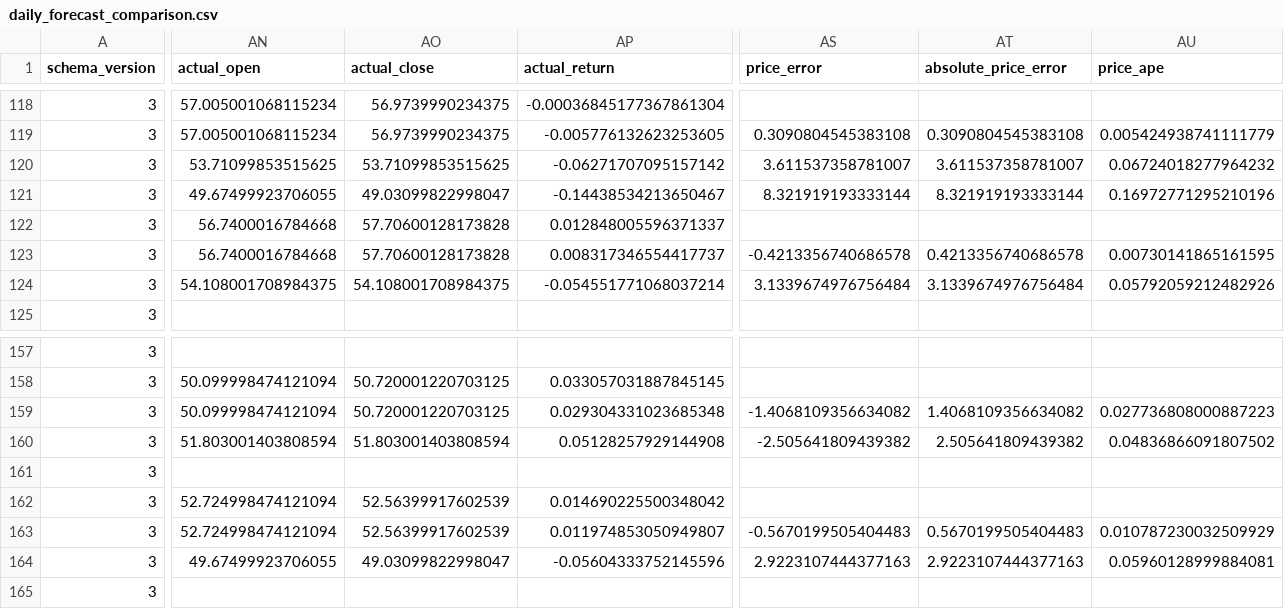
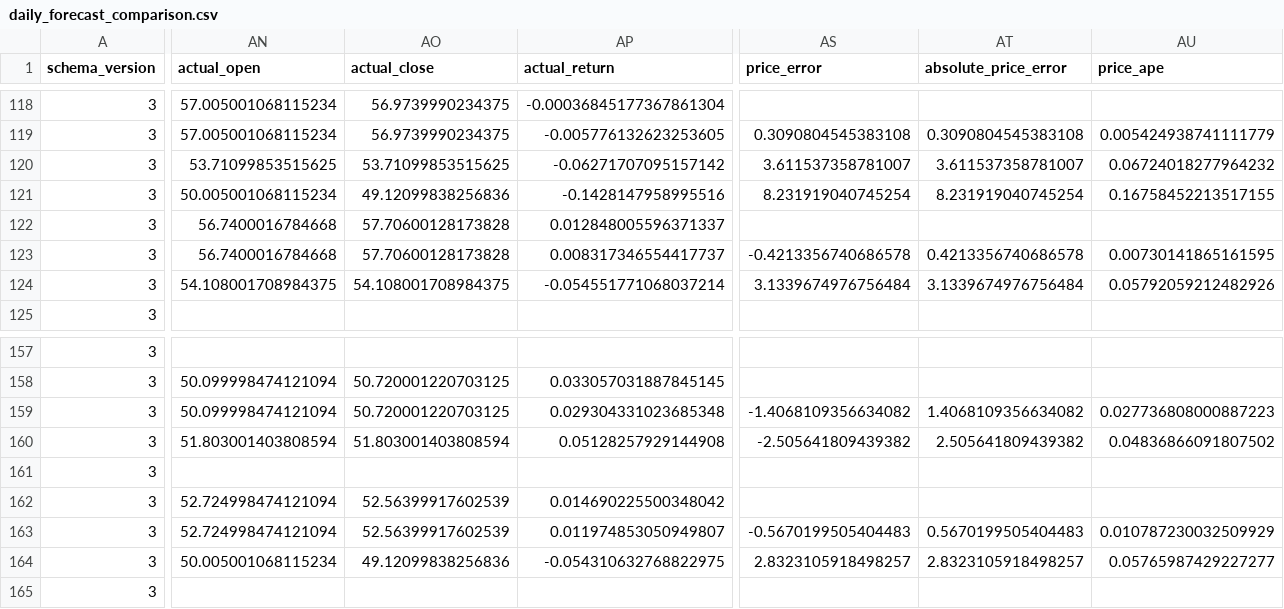
Before and after one commit to namyikim/predict_stock, a CSV file: forecast_history/silver/daily_forecast_comparison.csv, drawn as a sheet; only a part is shown, gaps mark what is left out; the diff covers the shown part only; the diff names each change by its address in the sheet, - before the commit and + after, or states it on an @@ line.

```diff
--- a/forecast_history/silver/daily_forecast_comparison.csv
+++ b/forecast_history/silver/daily_forecast_comparison.csv
-AN121 (actual_open): 49.67499923706055
+AN121 (actual_open): 50.005001068115234
-AO121 (actual_close): 49.03099822998047
+AO121 (actual_close): 49.12099838256836
-AP121 (actual_return): -0.14438534213650467
+AP121 (actual_return): -0.1428147958995516
-AS121 (price_error): 8.321919193333144
+AS121 (price_error): 8.231919040745254
-AT121 (absolute_price_error): 8.321919193333144
+AT121 (absolute_price_error): 8.231919040745254
-AU121 (price_ape): 0.16972771295210196
+AU121 (price_ape): 0.16758452213517155
-AN164 (actual_open): 49.67499923706055
+AN164 (actual_open): 50.005001068115234
-AO164 (actual_close): 49.03099822998047
+AO164 (actual_close): 49.12099838256836
-AP164 (actual_return): -0.05604333752145596
+AP164 (actual_return): -0.054310632768822975
-AS164 (price_error): 2.9223107444377163
+AS164 (price_error): 2.8323105918498257
-AT164 (absolute_price_error): 2.9223107444377163
+AT164 (absolute_price_error): 2.8323105918498257
-AU164 (price_ape): 0.05960128999884081
+AU164 (price_ape): 0.05765987429227277
```
Also changed, not shown: 6 edited cells elsewhere in this file, forecast_history/silver/forecast_accuracy_summary.csv, forecast_history/silver/forecast_log.csv, 1 other file.
